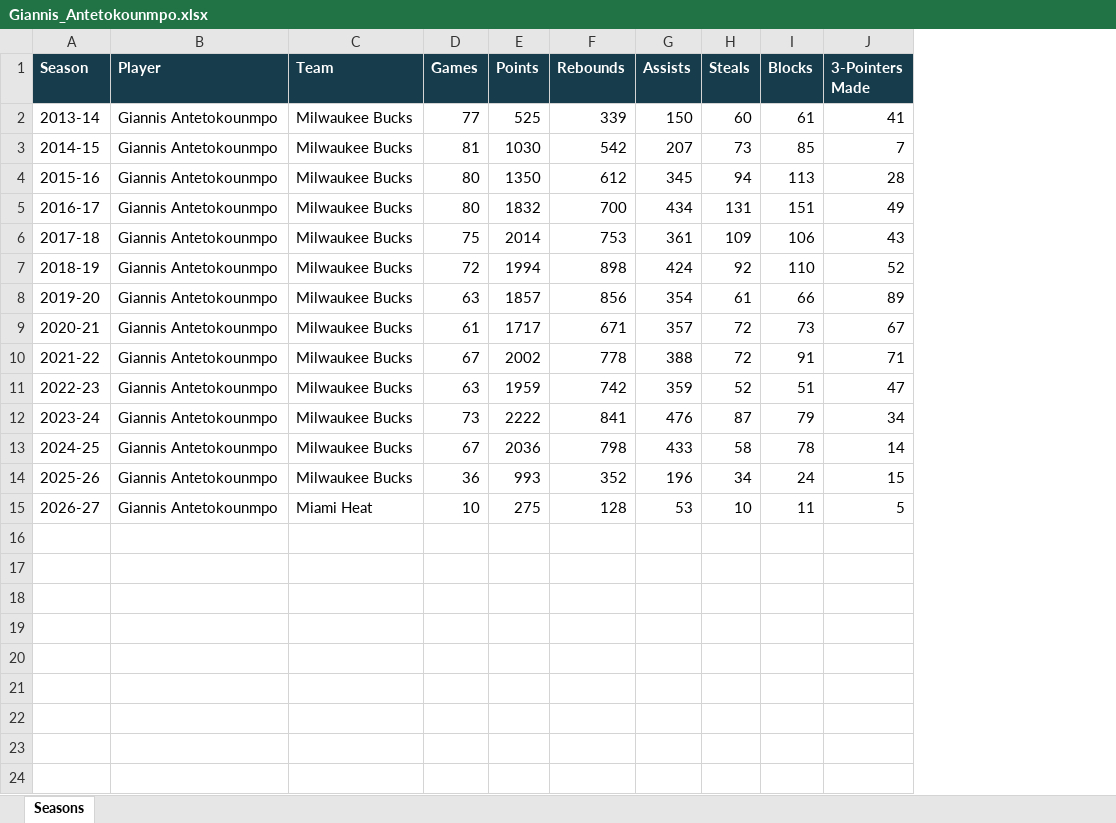
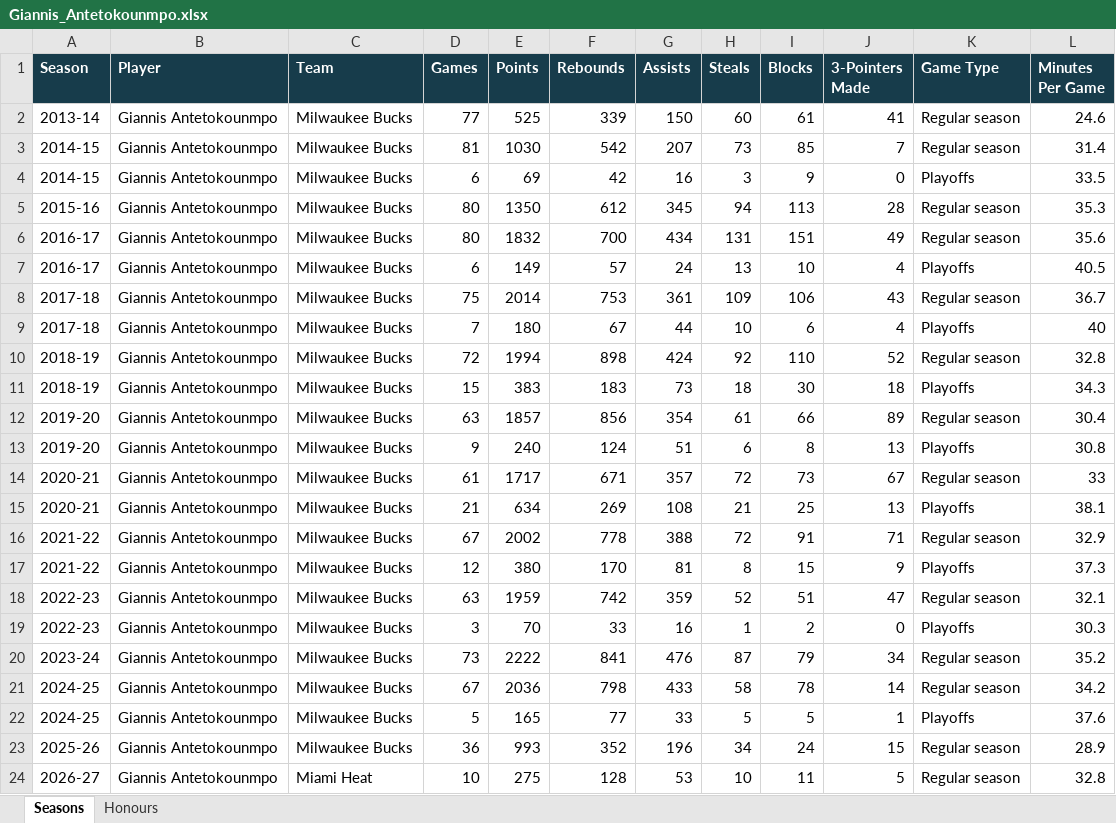
Before and after one commit to UTCSheffield/streamlit-pandas, an Excel workbook: nba_workbooks/Giannis_Antetokounmpo.xlsx, sheet Seasons, drawn as a sheet; values as stored, in another font and other column widths than the file's, no borders; addresses are those after the commit; the diff names each change by its address in the sheet, - before the commit and + after, or states it on an @@ line.

```diff
--- a/nba_workbooks/Giannis_Antetokounmpo.xlsx (sheet Seasons)
+++ b/nba_workbooks/Giannis_Antetokounmpo.xlsx (sheet Seasons)
+sheet tab: Honours
+column K (Game Type), rows 2-3: Regular season | Regular season; rows 5-6: Regular season | Regular season; row 8: Regular season; row 10: Regular season; row 12: Regular season; row 14: Regular season; row 16: Regular season; row 18: Regular season; rows 20-21: Regular season | Regular season; rows 23-24: Regular season | Regular season
+column L (Minutes Per Game), rows 2-3: 24.6 | 31.4; rows 5-6: 35.3 | 35.6; row 8: 36.7; row 10: 32.8; row 12: 30.4; row 14: 33; row 16: 32.9; row 18: 32.1; rows 20-21: 35.2 | 34.2; rows 23-24: 28.9 | 32.8
+row 4: 2014-15 | Giannis Antetokounmpo | Milwaukee Bucks | 6 | 69 | 42 | 16 | 3 | 9 | 0 | Playoffs | 33.5
+row 7: 2016-17 | Giannis Antetokounmpo | Milwaukee Bucks | 6 | 149 | 57 | 24 | 13 | 10 | 4 | Playoffs | 40.5
+row 9: 2017-18 | Giannis Antetokounmpo | Milwaukee Bucks | 7 | 180 | 67 | 44 | 10 | 6 | 4 | Playoffs | 40
+row 11: 2018-19 | Giannis Antetokounmpo | Milwaukee Bucks | 15 | 383 | 183 | 73 | 18 | 30 | 18 | Playoffs | 34.3
+row 13: 2019-20 | Giannis Antetokounmpo | Milwaukee Bucks | 9 | 240 | 124 | 51 | 6 | 8 | 13 | Playoffs | 30.8
+row 15: 2020-21 | Giannis Antetokounmpo | Milwaukee Bucks | 21 | 634 | 269 | 108 | 21 | 25 | 13 | Playoffs | 38.1
+row 17: 2021-22 | Giannis Antetokounmpo | Milwaukee Bucks | 12 | 380 | 170 | 81 | 8 | 15 | 9 | Playoffs | 37.3
+row 19: 2022-23 | Giannis Antetokounmpo | Milwaukee Bucks | 3 | 70 | 33 | 16 | 1 | 2 | 0 | Playoffs | 30.3
+row 22: 2024-25 | Giannis Antetokounmpo | Milwaukee Bucks | 5 | 165 | 77 | 33 | 5 | 5 | 1 | Playoffs | 37.6
```
Also changed, not shown: nba_workbooks/Kevin_Durant.xlsx, nba_workbooks/Kobe_Bryant.xlsx, 14 other files.
